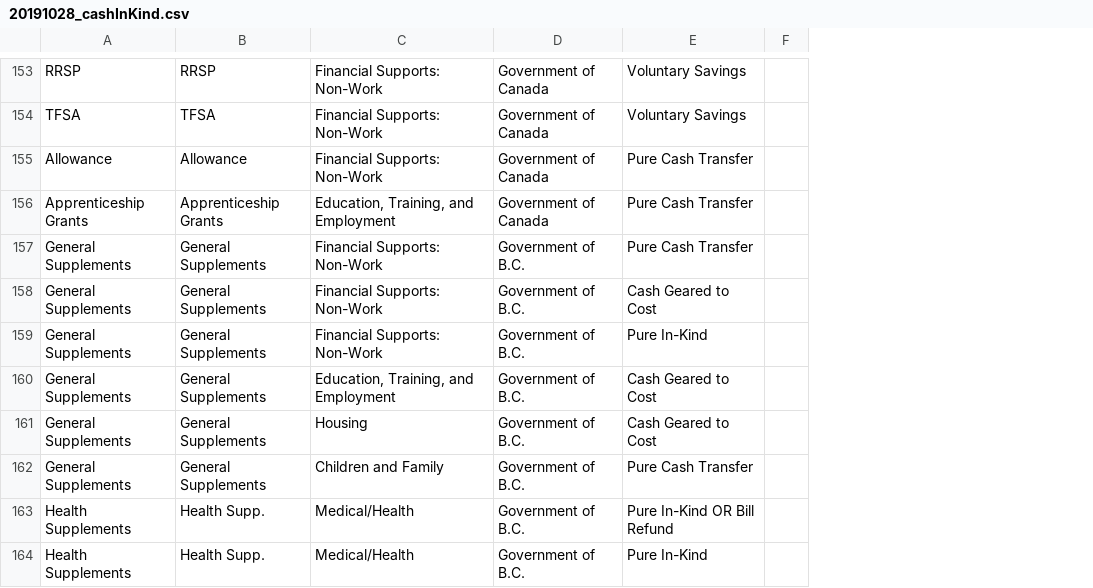
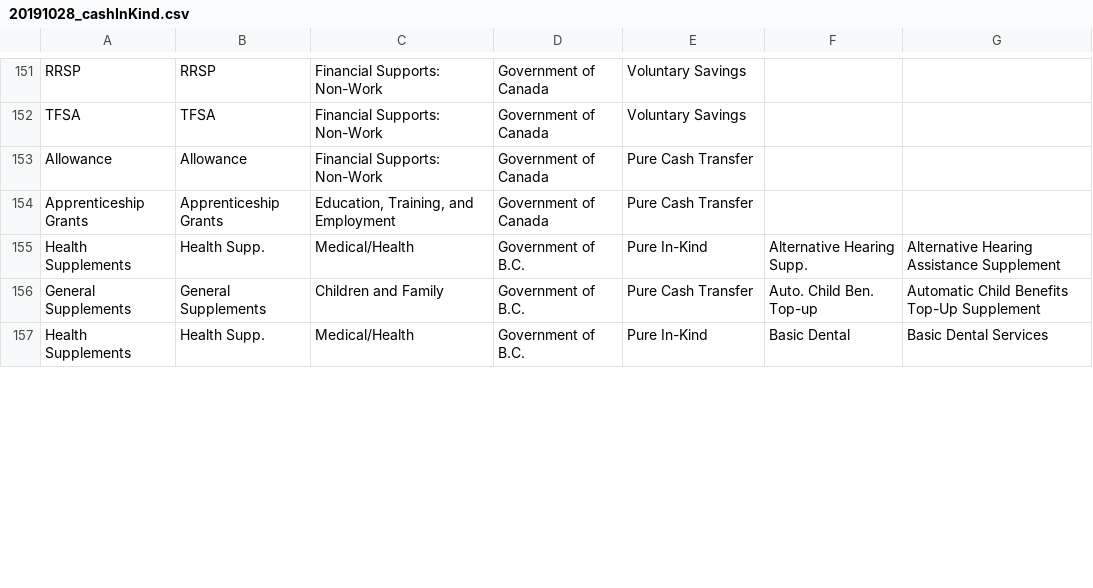
Before and after one commit to lmtedds/BC-Basic-Income-Data-Visualization, a CSV file: data/20191028_cashInKind.csv, drawn as a sheet; only a part is shown, gaps mark what is left out; removed rows and columns are numbered as before the commit, all else as after; the diff covers the shown part only; the diff names each change by its address in the sheet, - before the commit and + after, or states it on an @@ line.

```diff
--- a/data/20191028_cashInKind.csv
+++ b/data/20191028_cashInKind.csv
-column F, empty
+column F, rows 156-157: Auto. Child Ben. Top-up | Basic Dental
+column G, rows 156-157: Automatic Child Benefits Top-Up Supplement | Basic Dental Services
-row 157: General Supplements | General Supplements | Financial Supports: Non-Work | Government of B.C. | Pure Cash Transfer
-row 158: General Supplements | General Supplements | Financial Supports: Non-Work | Government of B.C. | Cash Geared to Cost
-row 159: General Supplements | General Supplements | Financial Supports: Non-Work | Government of B.C. | Pure In-Kind
-row 160: General Supplements | General Supplements | Education, Training, and Employment | Government of B.C. | Cash Geared to Cost
-row 161: General Supplements | General Supplements | Housing | Government of B.C. | Cash Geared to Cost
+row 155: Health Supplements | Health Supp. | Medical/Health | Government of B.C. | Pure In-Kind | Alternative Hearing Supp. | Alternative Hearing Assistance Supplement
-row 163: Health Supplements | Health Supp. | Medical/Health | Government of B.C. | Pure In-Kind OR Bill Refund
```
Also changed, not shown: 1 added row, 6 removed rows and 78 edited cells elsewhere in this file, data/20191008_ministries.csv, 3 other files.
